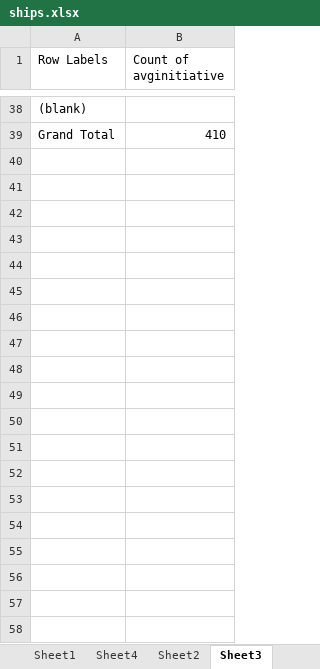
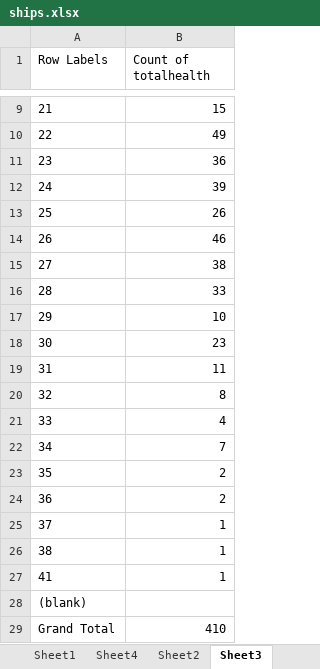
Before and after one commit to XPav/jtoanalysis, an Excel workbook: ships.xlsx, sheet Sheet3, drawn as a sheet; only a part is shown, gaps mark what is left out; values as stored, in another font and other column widths than the file's, no borders; charts and pictures not drawn; the diff covers the shown part only; the diff names each change by its address in the sheet, - before the commit and + after, or states it on an @@ line.

```diff
--- a/ships.xlsx (sheet Sheet3)
+++ b/ships.xlsx (sheet Sheet3)
-B1: Count of avginitiative
+B1: Count of totalhealth
+row 9: 21 | 15
+row 10: 22 | 49
+row 11: 23 | 36
+row 12: 24 | 39
+row 13: 25 | 26
+row 14: 26 | 46
+row 15: 27 | 38
+row 16: 28 | 33
+row 17: 29 | 10
+row 18: 30 | 23
+row 19: 31 | 11
+row 20: 32 | 8
+row 21: 33 | 4
+row 22: 34 | 7
+row 23: 35 | 2
+row 24: 36 | 2
+row 25: 37 | 1
+row 26: 38 | 1
+row 27: 41 | 1
```
Also changed, not shown: 3 added rows, 32 removed rows and 4 edited cells elsewhere in this sheet, sheet lists, sheet Sheet4, charts or pictures.
